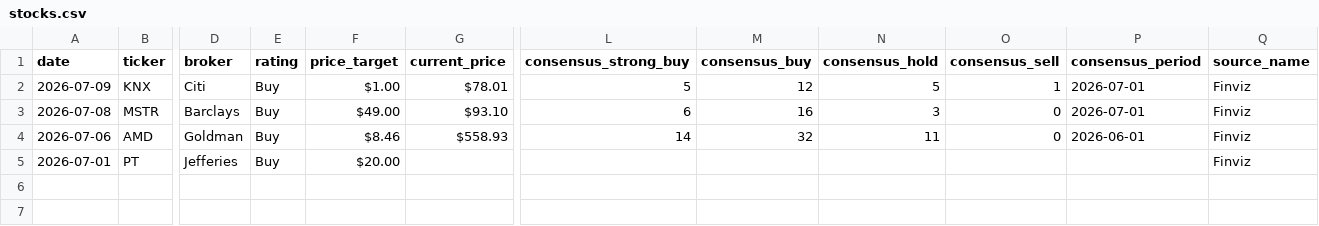
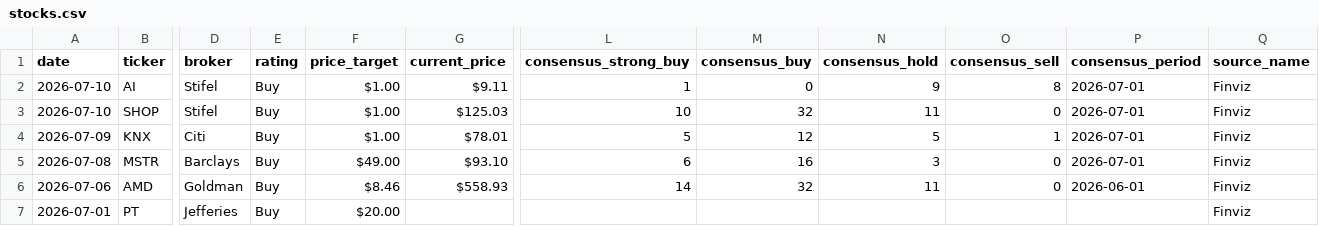
Before and after one commit to rohitraj1104/stock-tracker, a CSV file: data/stocks.csv, drawn as a sheet; only a part is shown, gaps mark what is left out; rows hold the shown columns only; the diff names each change by its address in the sheet, - before the commit and + after, or states it on an @@ line.

Commit message:
📈 Daily update: 2026-07-10

```diff
--- a/data/stocks.csv
+++ b/data/stocks.csv
+row 2: 2026-07-10 | AI | Stifel | Buy | $1.00 | $9.11 | 1 | 0 | 9 | 8 | 2026-07-01 | Finviz
+row 3: 2026-07-10 | SHOP | Stifel | Buy | $1.00 | $125.03 | 10 | 32 | 11 | 0 | 2026-07-01 | Finviz
```
